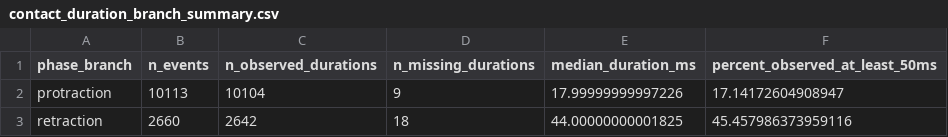
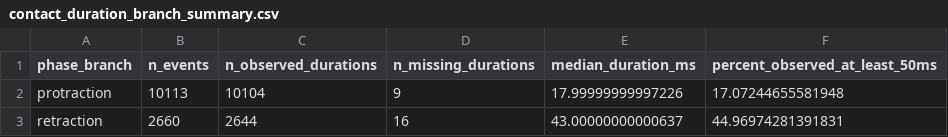
Before and after one commit to xyx-ethan/rapid-sequential-touches-reanalysis, a CSV file: results/contact_duration_branch_summary.csv, drawn as a sheet.

```diff
--- a/results/contact_duration_branch_summary.csv
+++ b/results/contact_duration_branch_summary.csv
@@ -1,3 +1,3 @@
 phase_branch,n_events,n_observed_durations,n_missing_durations,median_duration_ms,percent_observed_at_least_50ms
-protraction,10113,10104,9,17.99999999997226,17.14172604908947
-retraction,2660,2642,18,44.00000000001825,45.457986373959116
+protraction,10113,10104,9,17.99999999997226,17.07244655581948
+retraction,2660,2644,16,43.00000000000637,44.96974281391831
```
Also changed, not shown: results/kinematic_session_coefficients.csv, results/kinematic_subject_coefficients.csv, 16 other files.
